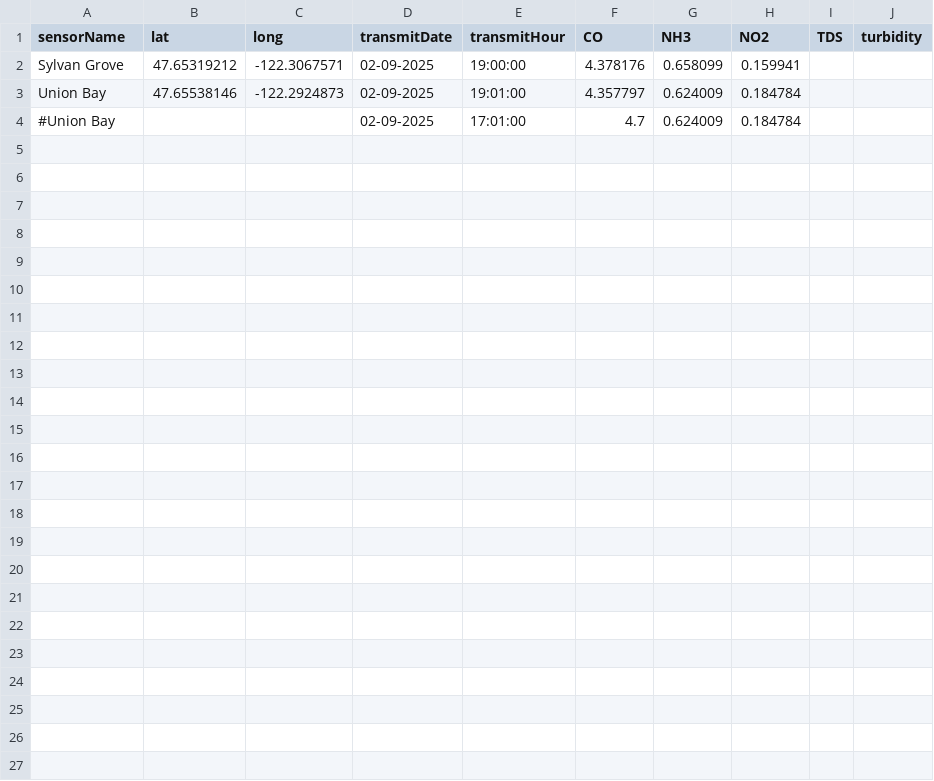
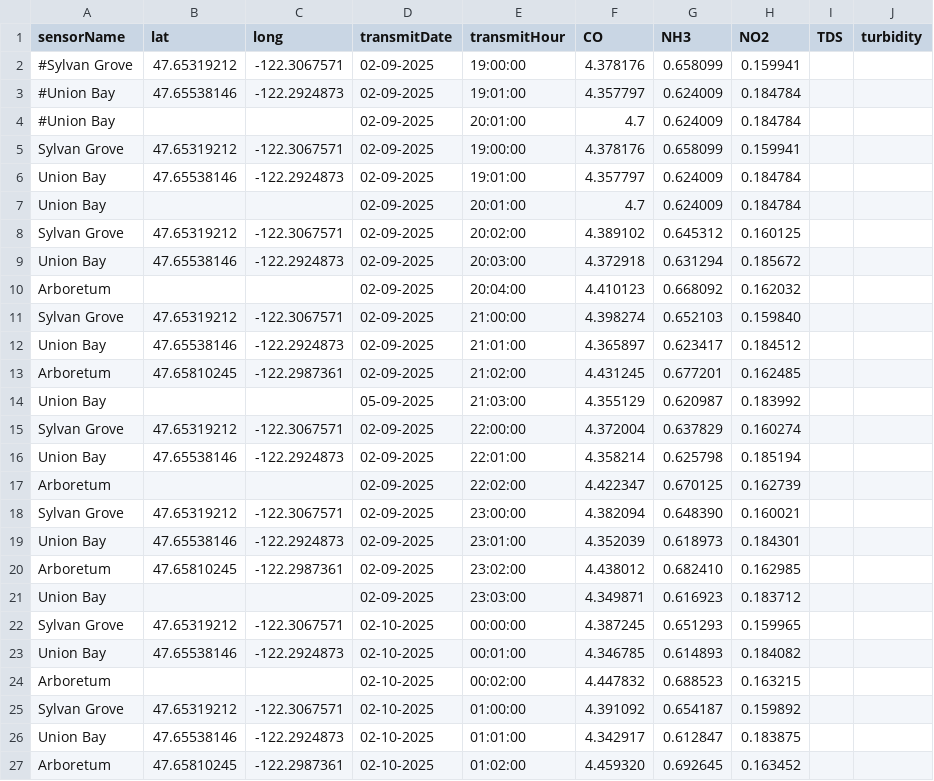
Before and after one commit to jmistr13/WESS, a CSV file: DataAnalysis/data_displays/data.csv, drawn as a sheet.

Commit message:
Plotly Express and Custom Methods
df_customMethods has methods that are useful for filtering to most recent data points in dataframe. Also trying using plotly express for making the map, seems to be working well. Will next implement changing the color of points based on what pollutant is selected.

```diff
--- a/DataAnalysis/data_displays/data.csv
+++ b/DataAnalysis/data_displays/data.csv
@@ -1,4 +1,27 @@
 sensorName,lat,long,transmitDate,transmitHour,CO,NH3,NO2,TDS,turbidity
+#Sylvan Grove,47.65319212,-122.3067571,02-09-2025,19:00:00,4.378176,0.658099,0.159941,,
+#Union Bay,47.65538146,-122.2924873,02-09-2025,19:01:00,4.357797,0.624009,0.184784,,
+#Union Bay,,,02-09-2025,20:01:00,4.7,0.624009,0.184784,,
 Sylvan Grove,47.65319212,-122.3067571,02-09-2025,19:00:00,4.378176,0.658099,0.159941,,
 Union Bay,47.65538146,-122.2924873,02-09-2025,19:01:00,4.357797,0.624009,0.184784,,
-#Union Bay,,,02-09-2025,17:01:00,4.7,0.624009,0.184784,,
+Union Bay,,,02-09-2025,20:01:00,4.7,0.624009,0.184784,,
+Sylvan Grove,47.65319212,-122.3067571,02-09-2025,20:02:00,4.389102,0.645312,0.160125,,
+Union Bay,47.65538146,-122.2924873,02-09-2025,20:03:00,4.372918,0.631294,0.185672,,
+Arboretum,,,02-09-2025,20:04:00,4.410123,0.668092,0.162032,,
+Sylvan Grove,47.65319212,-122.3067571,02-09-2025,21:00:00,4.398274,0.652103,0.159840,,
+Union Bay,47.65538146,-122.2924873,02-09-2025,21:01:00,4.365897,0.623417,0.184512,,
+Arboretum,47.65810245,-122.2987361,02-09-2025,21:02:00,4.431245,0.677201,0.162485,,
+Union Bay,,,05-09-2025,21:03:00,4.355129,0.620987,0.183992,,
+Sylvan Grove,47.65319212,-122.3067571,02-09-2025,22:00:00,4.372004,0.637829,0.160274,,
+Union Bay,47.65538146,-122.2924873,02-09-2025,22:01:00,4.358214,0.625798,0.185194,,
+Arboretum,,,02-09-2025,22:02:00,4.422347,0.670125,0.162739,,
+Sylvan Grove,47.65319212,-122.3067571,02-09-2025,23:00:00,4.382094,0.648390,0.160021,,
+Union Bay,47.65538146,-122.2924873,02-09-2025,23:01:00,4.352039,0.618973,0.184301,,
+Arboretum,47.65810245,-122.2987361,02-09-2025,23:02:00,4.438012,0.682410,0.162985,,
+Union Bay,,,02-09-2025,23:03:00,4.349871,0.616923,0.183712,,
+Sylvan Grove,47.65319212,-122.3067571,02-10-2025,00:00:00,4.387245,0.651293,0.159965,,
+Union Bay,47.65538146,-122.2924873,02-10-2025,00:01:00,4.346785,0.614893,0.184082,,
+Arboretum,,,02-10-2025,00:02:00,4.447832,0.688523,0.163215,,
+Sylvan Grove,47.65319212,-122.3067571,02-10-2025,01:00:00,4.391092,0.654187,0.159892,,
+Union Bay,47.65538146,-122.2924873,02-10-2025,01:01:00,4.342917,0.612847,0.183875,,
+Arboretum,47.65810245,-122.2987361,02-10-2025,01:02:00,4.459320,0.692645,0.163452,,
```
Also changed, not shown: 6 other files.
